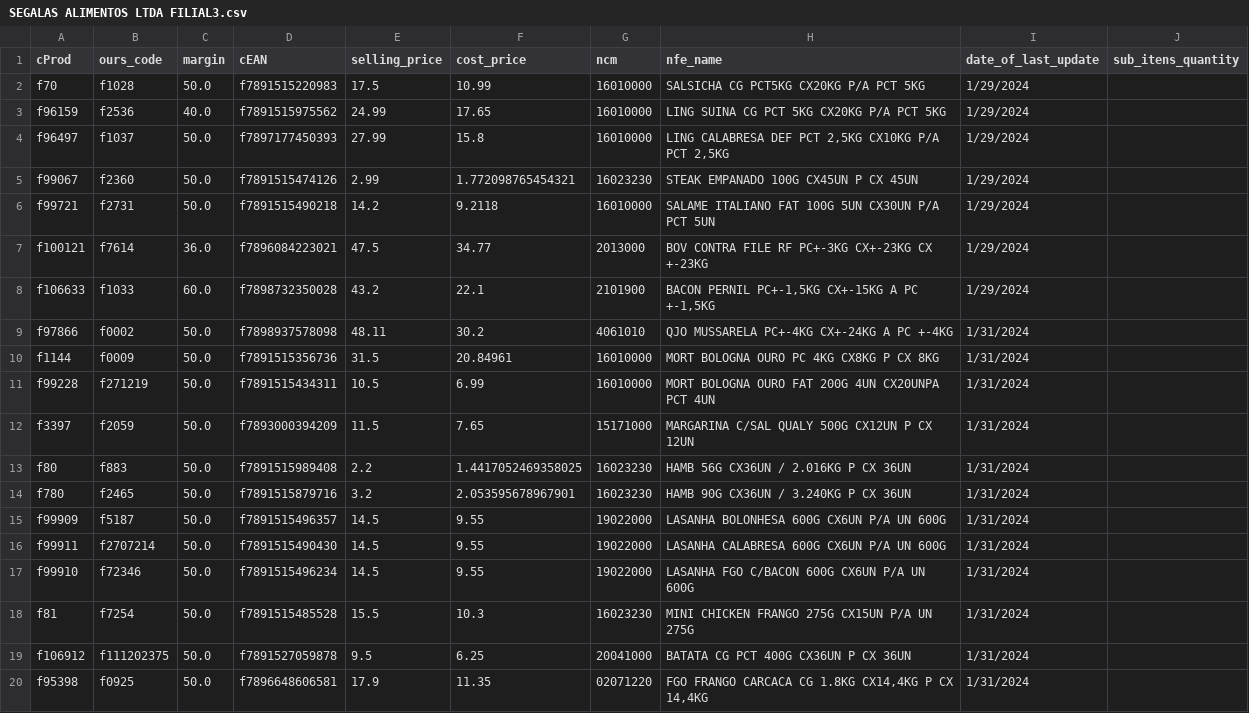
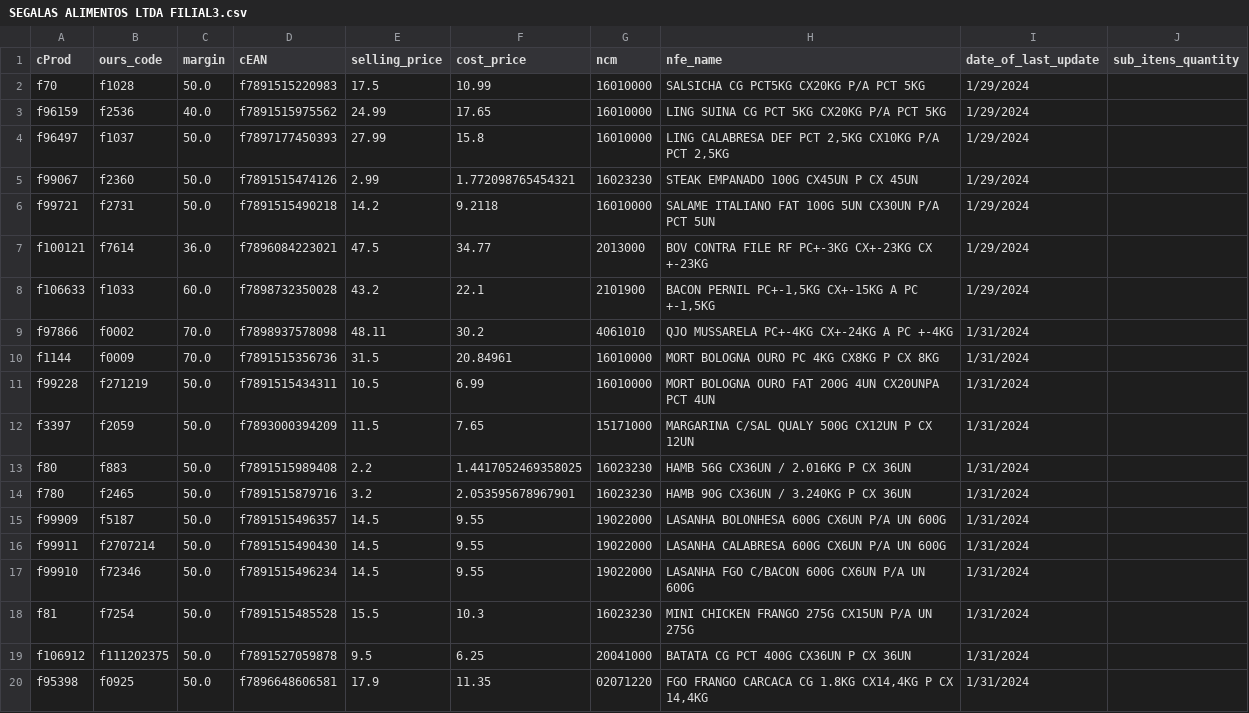
Before and after one commit to I3run01/bot-update-price-python, a CSV file: database/SEGALAS ALIMENTOS LTDA FILIAL3.csv, drawn as a sheet.

Commit message:
Update SEGALAS ALIMENTOS LTDA FILIAL3.csv

```diff
--- a/database/SEGALAS ALIMENTOS LTDA FILIAL3.csv
+++ b/database/SEGALAS ALIMENTOS LTDA FILIAL3.csv
@@ -8,4 +8,4 @@ f100121,f7614,36.0,f7896084223021,47.5,34.77,2013000,BOV CONTRA FILE RF PC+-3KG
 f106633,f1033,60.0,f7898732350028,43.2,22.1,2101900,"BACON PERNIL PC+-1,5KG CX+-15KG A PC +-1,5KG",1/29/2024,
-f97866,f0002,50.0,f7898937578098,48.11,30.2,4061010,QJO MUSSARELA PC+-4KG CX+-24KG A PC +-4KG,1/31/2024,
-f1144,f0009,50.0,f7891515356736,31.5,20.84961,16010000,MORT BOLOGNA OURO PC 4KG CX8KG P CX 8KG,1/31/2024,
+f97866,f0002,70.0,f7898937578098,48.11,30.2,4061010,QJO MUSSARELA PC+-4KG CX+-24KG A PC +-4KG,1/31/2024,
+f1144,f0009,70.0,f7891515356736,31.5,20.84961,16010000,MORT BOLOGNA OURO PC 4KG CX8KG P CX 8KG,1/31/2024,
 f99228,f271219,50.0,f7891515434311,10.5,6.99,16010000,MORT BOLOGNA OURO FAT 200G 4UN CX20UNPA PCT 4UN,1/31/2024,
```
